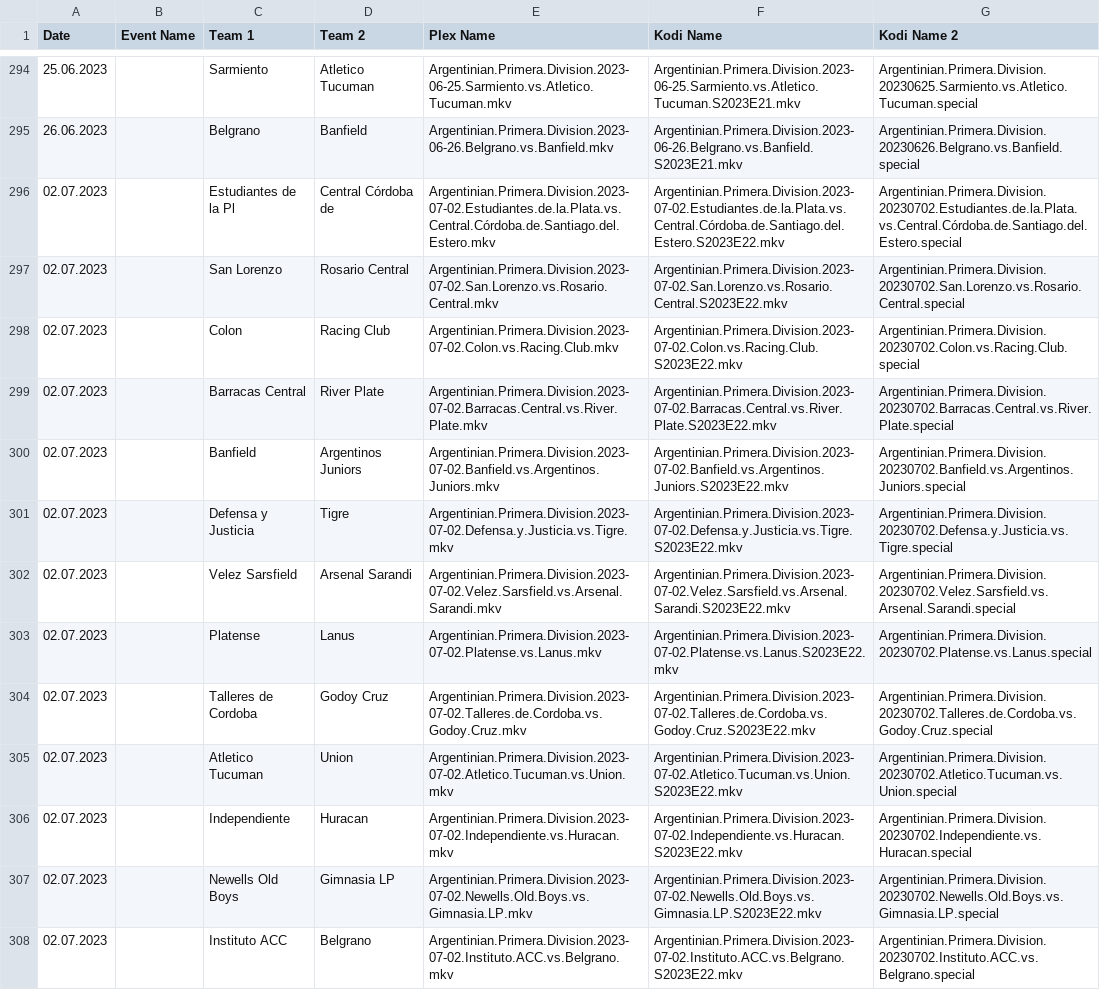
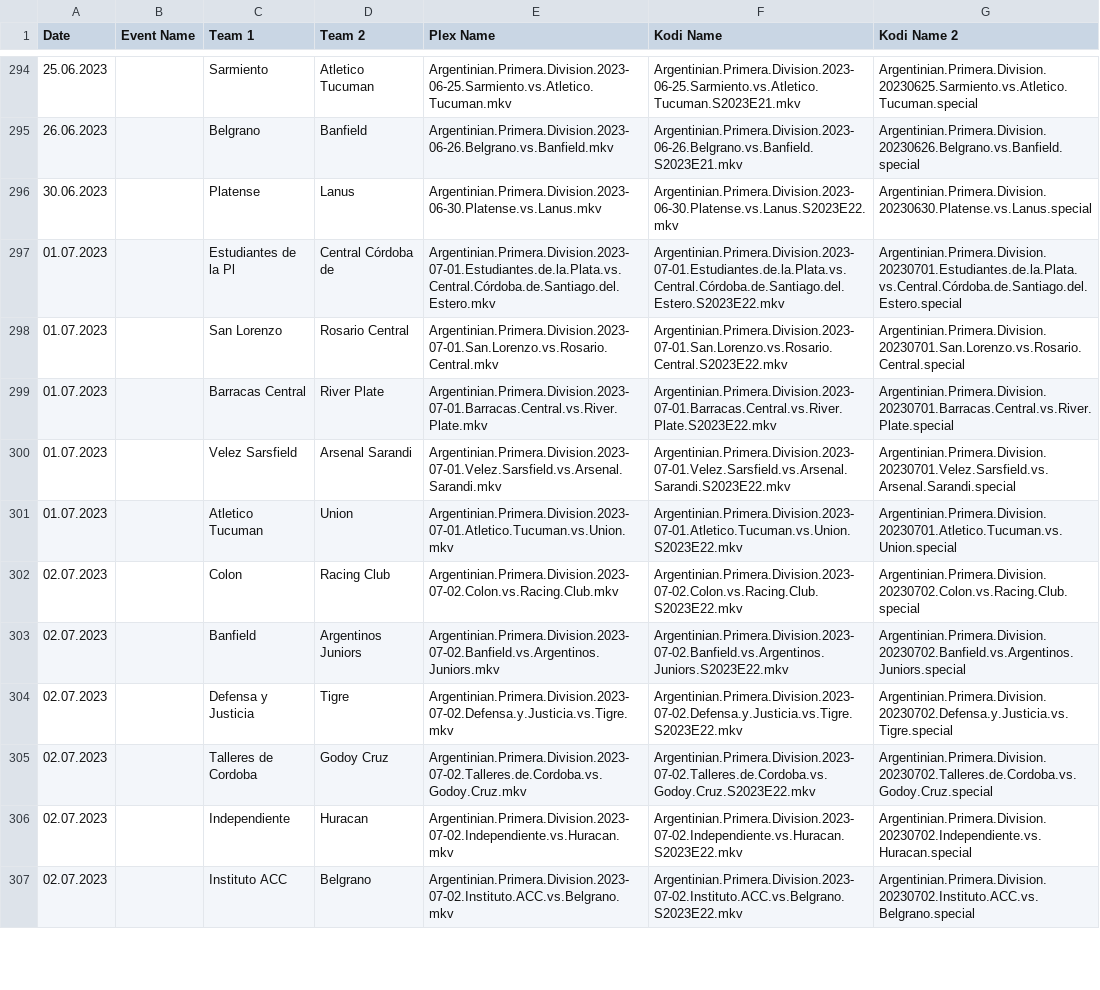
Before and after one commit to AcidAlchamy/Acids-SportTorrent-Renamer, a CSV file: Data/4406_2023_Event_Info.csv, drawn as a sheet; only a part is shown, gaps mark what is left out; the diff covers the shown part only.

Commit message:
Update Data

```diff
--- a/Data/4406_2023_Event_Info.csv
+++ b/Data/4406_2023_Event_Info.csv
@@ -295,14 +295,13 @@
 26.06.2023,,Belgrano,Banfield,Argentinian.Primera.Division.2023-06-26.Belgrano.vs.Banfield.mkv,Argentinian.Primera.Division.2023-06-26.Belgrano.vs.Banfield.S2023E21.mkv,Argentinian.Primera.Division.20230626.Belgrano.vs.Banfield.special
-02.07.2023,,Estudiantes de la Pl,Central Córdoba de,Argentinian.Primera.Division.2023-07-02.Estudiantes.de.la.Plata.vs.Central.Córdoba.de.Santiago.del.Estero.mkv,Argentinian.Primera.Division.2023-07-02.Estudiantes.de.la.Plata.vs.Central.Córdoba.de.Santiago.del.Estero.S2023E22.mkv,Argentinian.Primera.Division.20230702.Estudiantes.de.la.Plata.vs.Central.Córdoba.de.Santiago.del.Estero.special
-02.07.2023,,San Lorenzo,Rosario Central,Argentinian.Primera.Division.2023-07-02.San.Lorenzo.vs.Rosario.Central.mkv,Argentinian.Primera.Division.2023-07-02.San.Lorenzo.vs.Rosario.Central.S2023E22.mkv,Argentinian.Primera.Division.20230702.San.Lorenzo.vs.Rosario.Central.special
+30.06.2023,,Platense,Lanus,Argentinian.Primera.Division.2023-06-30.Platense.vs.Lanus.mkv,Argentinian.Primera.Division.2023-06-30.Platense.vs.Lanus.S2023E22.mkv,Argentinian.Primera.Division.20230630.Platense.vs.Lanus.special
+01.07.2023,,Estudiantes de la Pl,Central Córdoba de,Argentinian.Primera.Division.2023-07-01.Estudiantes.de.la.Plata.vs.Central.Córdoba.de.Santiago.del.Estero.mkv,Argentinian.Primera.Division.2023-07-01.Estudiantes.de.la.Plata.vs.Central.Córdoba.de.Santiago.del.Estero.S2023E22.mkv,Argentinian.Primera.Division.20230701.Estudiantes.de.la.Plata.vs.Central.Córdoba.de.Santiago.del.Estero.special
+01.07.2023,,San Lorenzo,Rosario Central,Argentinian.Primera.Division.2023-07-01.San.Lorenzo.vs.Rosario.Central.mkv,Argentinian.Primera.Division.2023-07-01.San.Lorenzo.vs.Rosario.Central.S2023E22.mkv,Argentinian.Primera.Division.20230701.San.Lorenzo.vs.Rosario.Central.special
+01.07.2023,,Barracas Central,River Plate,Argentinian.Primera.Division.2023-07-01.Barracas.Central.vs.River.Plate.mkv,Argentinian.Primera.Division.2023-07-01.Barracas.Central.vs.River.Plate.S2023E22.mkv,Argentinian.Primera.Division.20230701.Barracas.Central.vs.River.Plate.special
+01.07.2023,,Velez Sarsfield,Arsenal Sarandi,Argentinian.Primera.Division.2023-07-01.Velez.Sarsfield.vs.Arsenal.Sarandi.mkv,Argentinian.Primera.Division.2023-07-01.Velez.Sarsfield.vs.Arsenal.Sarandi.S2023E22.mkv,Argentinian.Primera.Division.20230701.Velez.Sarsfield.vs.Arsenal.Sarandi.special
+01.07.2023,,Atletico Tucuman,Union,Argentinian.Primera.Division.2023-07-01.Atletico.Tucuman.vs.Union.mkv,Argentinian.Primera.Division.2023-07-01.Atletico.Tucuman.vs.Union.S2023E22.mkv,Argentinian.Primera.Division.20230701.Atletico.Tucuman.vs.Union.special
 02.07.2023,,Colon,Racing Club,Argentinian.Primera.Division.2023-07-02.Colon.vs.Racing.Club.mkv,Argentinian.Primera.Division.2023-07-02.Colon.vs.Racing.Club.S2023E22.mkv,Argentinian.Primera.Division.20230702.Colon.vs.Racing.Club.special
-02.07.2023,,Barracas Central,River Plate,Argentinian.Primera.Division.2023-07-02.Barracas.Central.vs.River.Plate.mkv,Argentinian.Primera.Division.2023-07-02.Barracas.Central.vs.River.Plate.S2023E22.mkv,Argentinian.Primera.Division.20230702.Barracas.Central.vs.River.Plate.special
 02.07.2023,,Banfield,Argentinos Juniors,Argentinian.Primera.Division.2023-07-02.Banfield.vs.Argentinos.Juniors.mkv,Argentinian.Primera.Division.2023-07-02.Banfield.vs.Argentinos.Juniors.S2023E22.mkv,Argentinian.Primera.Division.20230702.Banfield.vs.Argentinos.Juniors.special
 02.07.2023,,Defensa y Justicia,Tigre,Argentinian.Primera.Division.2023-07-02.Defensa.y.Justicia.vs.Tigre.mkv,Argentinian.Primera.Division.2023-07-02.Defensa.y.Justicia.vs.Tigre.S2023E22.mkv,Argentinian.Primera.Division.20230702.Defensa.y.Justicia.vs.Tigre.special
-02.07.2023,,Velez Sarsfield,Arsenal Sarandi,Argentinian.Primera.Division.2023-07-02.Velez.Sarsfield.vs.Arsenal.Sarandi.mkv,Argentinian.Primera.Division.2023-07-02.Velez.Sarsfield.vs.Arsenal.Sarandi.S2023E22.mkv,Argentinian.Primera.Division.20230702.Velez.Sarsfield.vs.Arsenal.Sarandi.special
-02.07.2023,,Platense,Lanus,Argentinian.Primera.Division.2023-07-02.Platense.vs.Lanus.mkv,Argentinian.Primera.Division.2023-07-02.Platense.vs.Lanus.S2023E22.mkv,Argentinian.Primera.Division.20230702.Platense.vs.Lanus.special
 02.07.2023,,Talleres de Cordoba,Godoy Cruz,Argentinian.Primera.Division.2023-07-02.Talleres.de.Cordoba.vs.Godoy.Cruz.mkv,Argentinian.Primera.Division.2023-07-02.Talleres.de.Cordoba.vs.Godoy.Cruz.S2023E22.mkv,Argentinian.Primera.Division.20230702.Talleres.de.Cordoba.vs.Godoy.Cruz.special
-02.07.2023,,Atletico Tucuman,Union,Argentinian.Primera.Division.2023-07-02.Atletico.Tucuman.vs.Union.mkv,Argentinian.Primera.Division.2023-07-02.Atletico.Tucuman.vs.Union.S2023E22.mkv,Argentinian.Primera.Division.20230702.Atletico.Tucuman.vs.Union.special
 02.07.2023,,Independiente,Huracan,Argentinian.Primera.Division.2023-07-02.Independiente.vs.Huracan.mkv,Argentinian.Primera.Division.2023-07-02.Independiente.vs.Huracan.S2023E22.mkv,Argentinian.Primera.Division.20230702.Independiente.vs.Huracan.special
-02.07.2023,,Newells Old Boys,Gimnasia LP,Argentinian.Primera.Division.2023-07-02.Newells.Old.Boys.vs.Gimnasia.LP.mkv,Argentinian.Primera.Division.2023-07-02.Newells.Old.Boys.vs.Gimnasia.LP.S2023E22.mkv,Argentinian.Primera.Division.20230702.Newells.Old.Boys.vs.Gimnasia.LP.special
 02.07.2023,,Instituto ACC,Belgrano,Argentinian.Primera.Division.2023-07-02.Instituto.ACC.vs.Belgrano.mkv,Argentinian.Primera.Division.2023-07-02.Instituto.ACC.vs.Belgrano.S2023E22.mkv,Argentinian.Primera.Division.20230702.Instituto.ACC.vs.Belgrano.special
```
Also changed, not shown: 9 added rows, 8 removed rows and 12 edited cells elsewhere in this file.
